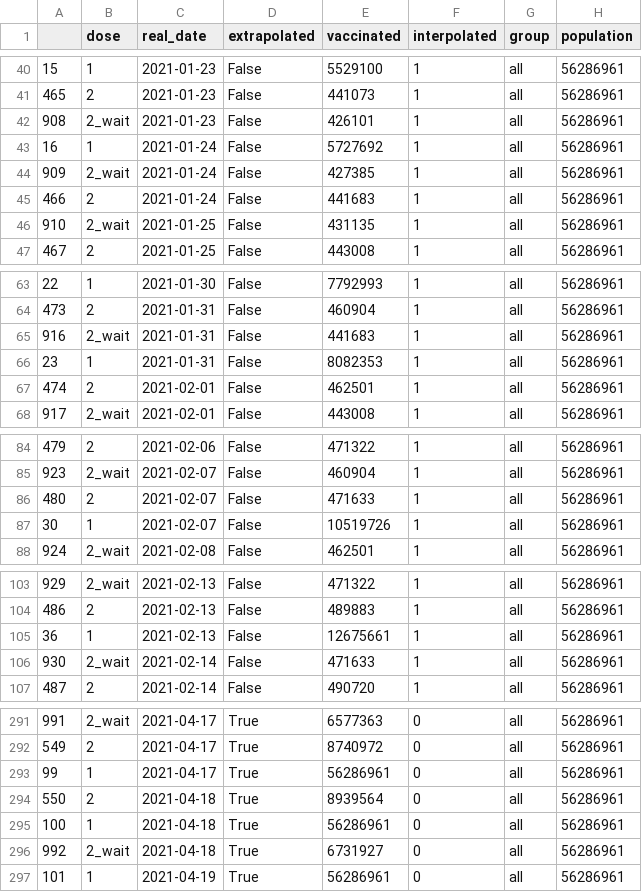
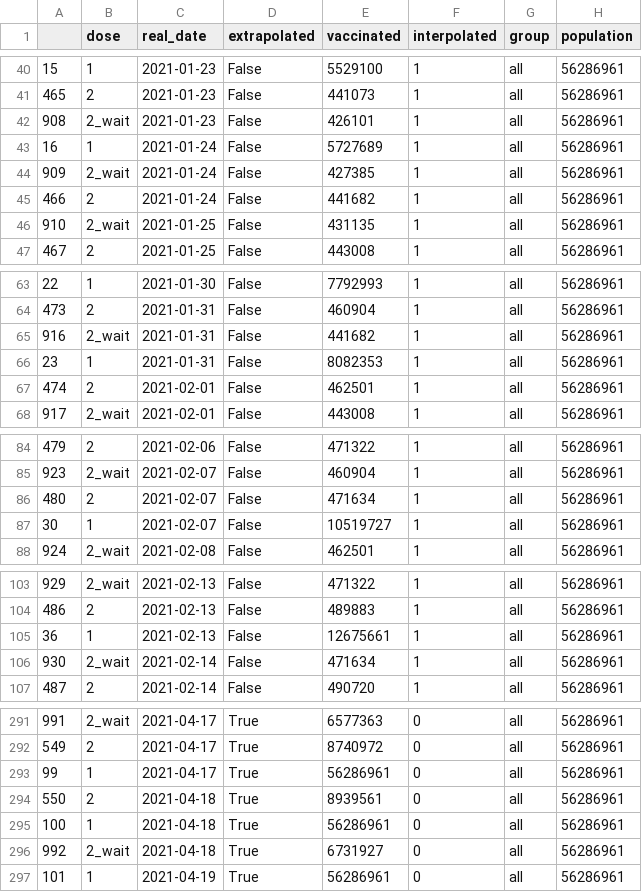
Before and after one commit to mishajw/vaxtldr.uk, a CSV file: public/line.csv, drawn as a sheet; only a part is shown, gaps mark what is left out; the diff covers the shown part only.

Commit message:
Update data.

```diff
--- a/public/line.csv
+++ b/public/line.csv
@@ -42,5 +42,5 @@
 908,2_wait,2021-01-23,False,426101,1,all,56286961
-16,1,2021-01-24,False,5727692,1,all,56286961
+16,1,2021-01-24,False,5727689,1,all,56286961
 909,2_wait,2021-01-24,False,427385,1,all,56286961
-466,2,2021-01-24,False,441683,1,all,56286961
+466,2,2021-01-24,False,441682,1,all,56286961
 910,2_wait,2021-01-25,False,431135,1,all,56286961
@@ -64,3 +64,3 @@
 473,2,2021-01-31,False,460904,1,all,56286961
-916,2_wait,2021-01-31,False,441683,1,all,56286961
+916,2_wait,2021-01-31,False,441682,1,all,56286961
 23,1,2021-01-31,False,8082353,1,all,56286961
@@ -85,4 +85,4 @@
 923,2_wait,2021-02-07,False,460904,1,all,56286961
-480,2,2021-02-07,False,471633,1,all,56286961
-30,1,2021-02-07,False,10519726,1,all,56286961
+480,2,2021-02-07,False,471634,1,all,56286961
+30,1,2021-02-07,False,10519727,1,all,56286961
 924,2_wait,2021-02-08,False,462501,1,all,56286961
@@ -105,3 +105,3 @@
 36,1,2021-02-13,False,12675661,1,all,56286961
-930,2_wait,2021-02-14,False,471633,1,all,56286961
+930,2_wait,2021-02-14,False,471634,1,all,56286961
 487,2,2021-02-14,False,490720,1,all,56286961
@@ -293,3 +293,3 @@
 99,1,2021-04-17,True,56286961,0,all,56286961
-550,2,2021-04-18,True,8939564,0,all,56286961
+550,2,2021-04-18,True,8939561,0,all,56286961
 100,1,2021-04-18,True,56286961,0,all,56286961
```
Also changed, not shown: 3 edited cells elsewhere in this file.
